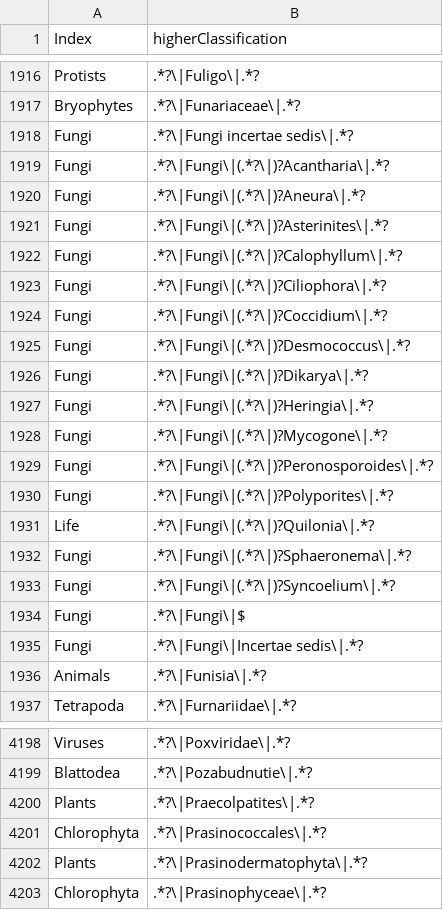
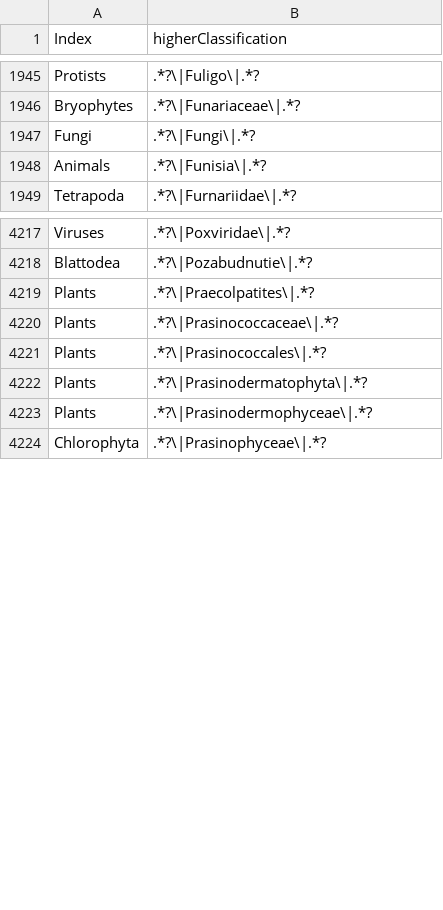
Before and after one commit to eliagbayani/EOL-connector-data-files, a TSV file: neo4j_tasks/AncestryIndex_new.tsv, drawn as a sheet; only a part is shown, gaps mark what is left out; the diff covers the shown part only.

Commit message:
Update AncestryIndex_new.tsv

```diff
--- a/neo4j_tasks/AncestryIndex_new.tsv
+++ b/neo4j_tasks/AncestryIndex_new.tsv
@@ -1917,20 +1946,3 @@ Protists	.*?\|Fuligo\|.*?
 Bryophytes	.*?\|Funariaceae\|.*?
-Fungi	.*?\|Fungi incertae sedis\|.*?
-Fungi	.*?\|Fungi\|(.*?\|)?Acantharia\|.*?
-Fungi	.*?\|Fungi\|(.*?\|)?Aneura\|.*?
-Fungi	.*?\|Fungi\|(.*?\|)?Asterinites\|.*?
-Fungi	.*?\|Fungi\|(.*?\|)?Calophyllum\|.*?
-Fungi	.*?\|Fungi\|(.*?\|)?Ciliophora\|.*?
-Fungi	.*?\|Fungi\|(.*?\|)?Coccidium\|.*?
-Fungi	.*?\|Fungi\|(.*?\|)?Desmococcus\|.*?
-Fungi	.*?\|Fungi\|(.*?\|)?Dikarya\|.*?
-Fungi	.*?\|Fungi\|(.*?\|)?Heringia\|.*?
-Fungi	.*?\|Fungi\|(.*?\|)?Mycogone\|.*?
-Fungi	.*?\|Fungi\|(.*?\|)?Peronosporoides\|.*?
-Fungi	.*?\|Fungi\|(.*?\|)?Polyporites\|.*?
-Life	.*?\|Fungi\|(.*?\|)?Quilonia\|.*?
-Fungi	.*?\|Fungi\|(.*?\|)?Sphaeronema\|.*?
-Fungi	.*?\|Fungi\|(.*?\|)?Syncoelium\|.*?
-Fungi	.*?\|Fungi\|$
-Fungi	.*?\|Fungi\|Incertae sedis\|.*?
+Fungi	.*?\|Fungi\|.*?
 Animals	.*?\|Funisia\|.*?
@@ -4200,4 +4219,6 @@ Blattodea	.*?\|Pozabudnutie\|.*?
 Plants	.*?\|Praecolpatites\|.*?
-Chlorophyta	.*?\|Prasinococcales\|.*?
+Plants	.*?\|Prasinococcaceae\|.*?
+Plants	.*?\|Prasinococcales\|.*?
 Plants	.*?\|Prasinodermatophyta\|.*?
+Plants	.*?\|Prasinodermophyceae\|.*?
 Chlorophyta	.*?\|Prasinophyceae\|.*?
```
Also changed, not shown: 50 added rows, 11 removed rows and 15 edited cells elsewhere in this file.
